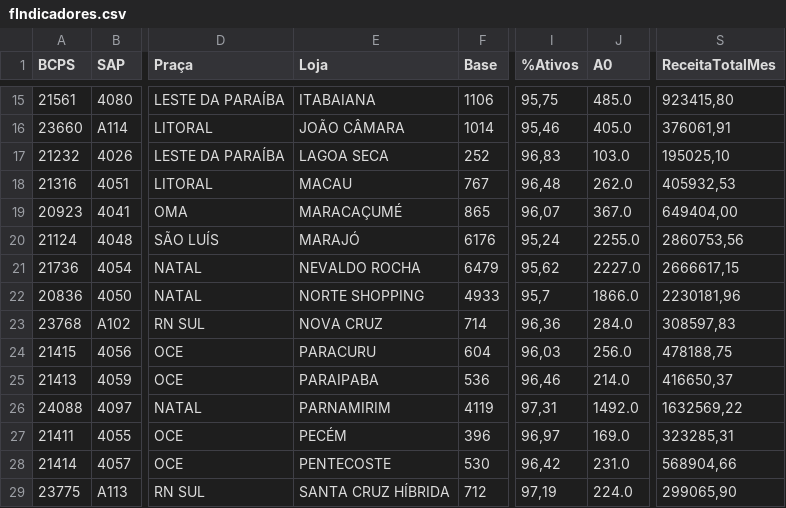
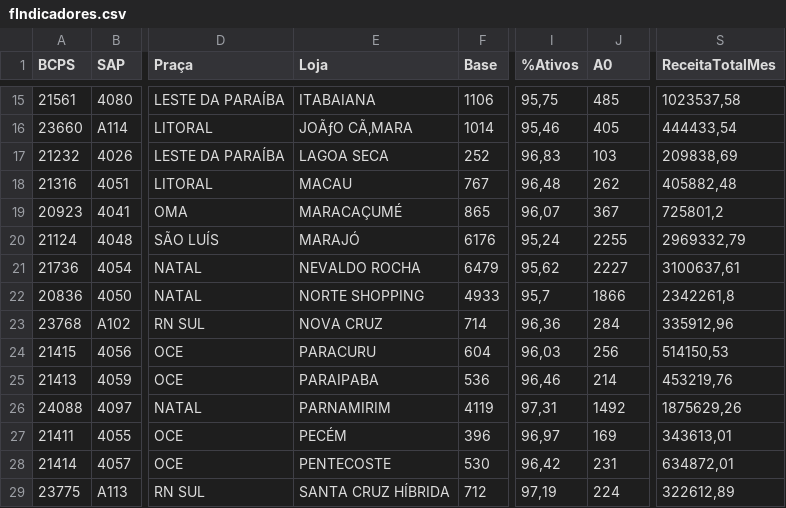
Before and after one commit to AnkierJ/CalculadoraDimensionamentoGentil, a CSV file: data/fIndicadores.csv, drawn as a sheet; only a part is shown, gaps mark what is left out; the diff covers the shown part only; the diff names each change by its address in the sheet, - before the commit and + after, or states it on an @@ line.

Commit message:
fix: resultados mais rapidos, style, receitas no fIndicadores

```diff
--- a/data/fIndicadores.csv
+++ b/data/fIndicadores.csv
-J15 (A0): 485.0
+J15 (A0): 485
-S15 (ReceitaTotalMes): 923415,80
+S15 (ReceitaTotalMes): 1023537,58
-E16 (Loja): JOÃO CÂMARA
+E16 (Loja): JOÃƒO CÃ‚MARA
-J16 (A0): 405.0
+J16 (A0): 405
-S16 (ReceitaTotalMes): 376061,91
+S16 (ReceitaTotalMes): 444433,54
-J17 (A0): 103.0
+J17 (A0): 103
-S17 (ReceitaTotalMes): 195025,10
+S17 (ReceitaTotalMes): 209838,69
-J18 (A0): 262.0
+J18 (A0): 262
-S18 (ReceitaTotalMes): 405932,53
+S18 (ReceitaTotalMes): 405882,48
-J19 (A0): 367.0
+J19 (A0): 367
-S19 (ReceitaTotalMes): 649404,00
+S19 (ReceitaTotalMes): 725801,2
-J20 (A0): 2255.0
+J20 (A0): 2255
-S20 (ReceitaTotalMes): 2860753,56
+S20 (ReceitaTotalMes): 2969332,79
-J21 (A0): 2227.0
+J21 (A0): 2227
-S21 (ReceitaTotalMes): 2666617,15
+S21 (ReceitaTotalMes): 3100637,61
-J22 (A0): 1866.0
+J22 (A0): 1866
-S22 (ReceitaTotalMes): 2230181,96
+S22 (ReceitaTotalMes): 2342261,8
-J23 (A0): 284.0
+J23 (A0): 284
-S23 (ReceitaTotalMes): 308597,83
+S23 (ReceitaTotalMes): 335912,96
-J24 (A0): 256.0
+J24 (A0): 256
-S24 (ReceitaTotalMes): 478188,75
+S24 (ReceitaTotalMes): 514150,53
-J25 (A0): 214.0
+J25 (A0): 214
-S25 (ReceitaTotalMes): 416650,37
+S25 (ReceitaTotalMes): 453219,76
-J26 (A0): 1492.0
+J26 (A0): 1492
-S26 (ReceitaTotalMes): 1632569,22
+S26 (ReceitaTotalMes): 1875629,26
-J27 (A0): 169.0
+J27 (A0): 169
-S27 (ReceitaTotalMes): 323285,31
+S27 (ReceitaTotalMes): 343613,01
-J28 (A0): 231.0
+J28 (A0): 231
-S28 (ReceitaTotalMes): 568904,66
+S28 (ReceitaTotalMes): 634872,01
-J29 (A0): 224.0
+J29 (A0): 224
-S29 (ReceitaTotalMes): 299065,90
+S29 (ReceitaTotalMes): 322612,89
```
Also changed, not shown: 60 edited cells elsewhere in this file, 9 other files.
